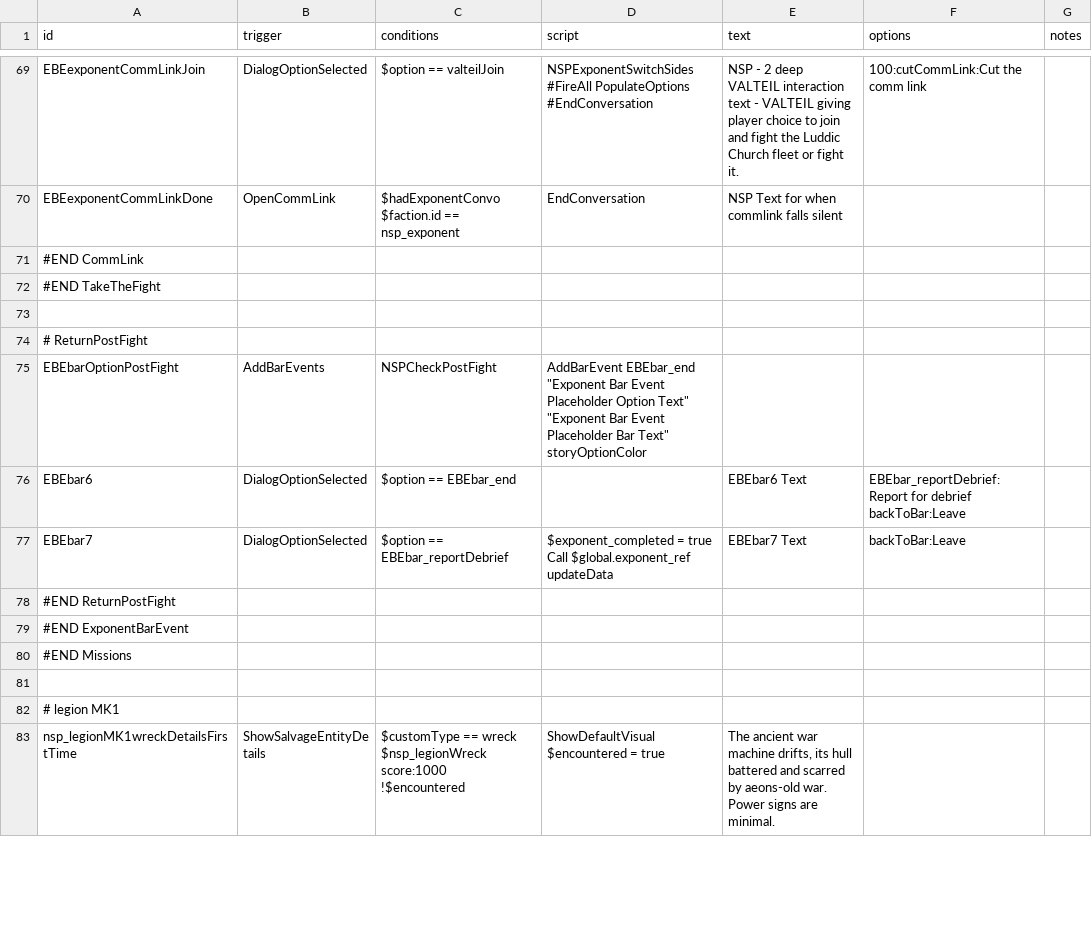
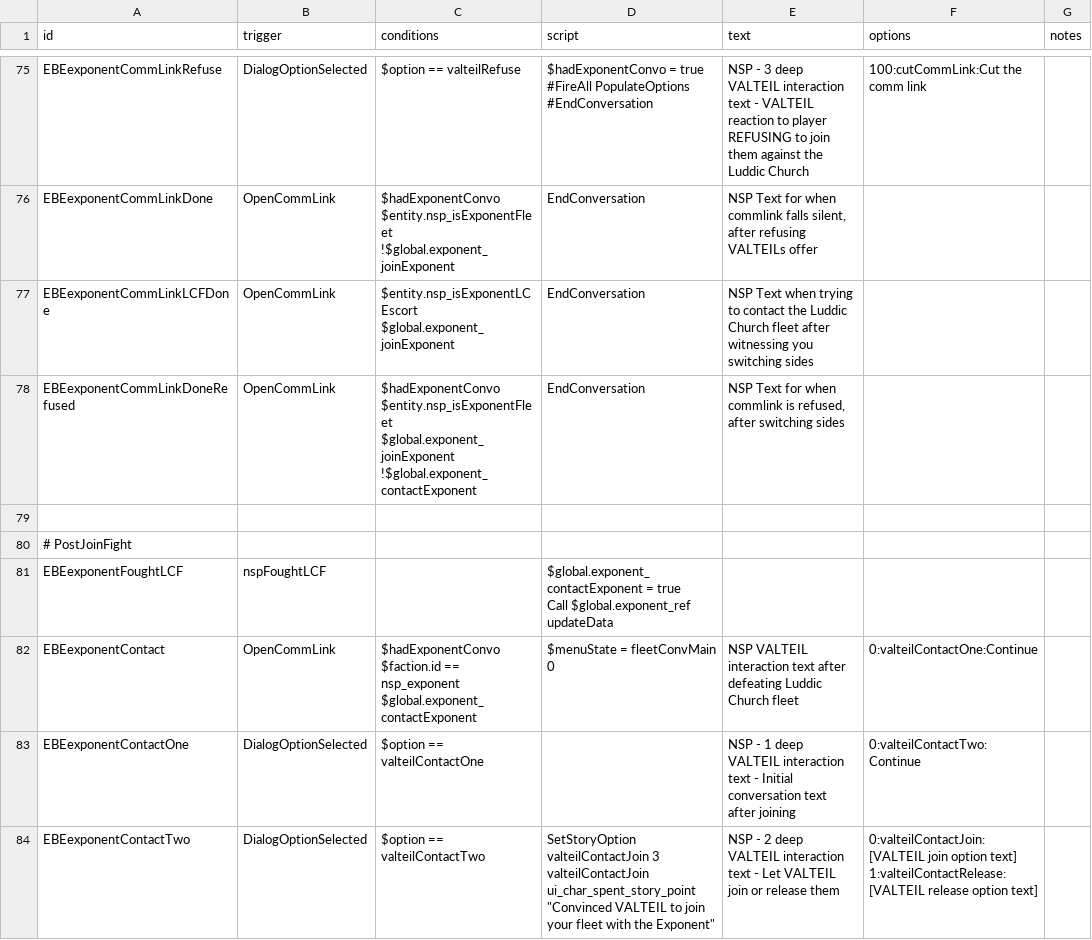
Before and after one commit to NEONN1111/XXARRA-S-VARIETY-PACK, a CSV file: data/campaign/rules.csv, drawn as a sheet; only a part is shown, gaps mark what is left out; the shorter side is filled out with more unchanged rows; addresses are those after the commit; ↵ is a line break in a cell; the diff covers the shown part only; the diff names each change by its address in the sheet, - before the commit and + after, or states it on an @@ line.

Commit message:
Exponent Mission Updates

```diff
--- a/data/campaign/rules.csv
+++ b/data/campaign/rules.csv
-A75 (id): EBEexponentCommLinkJoin
+A75 (id): EBEexponentCommLinkRefuse
-C75 (conditions): $option == valteilJoin
+C75 (conditions): $option == valteilRefuse
-D75 (script): NSPExponentSwitchSides ↵ #FireAll PopulateOptions…
+D75 (script): $hadExponentConvo = true ↵ #FireAll PopulateOptions…
-E75 (text): NSP - 2 deep VALTEIL interaction text - VALTEIL giving player choice to join and fight the Luddic Church fleet or fight it.
+E75 (text): NSP - 3 deep VALTEIL interaction text - VALTEIL reaction to player REFUSING to join them against the Luddic Church
-C76 (conditions): $hadExponentConvo ↵ $faction.id == nsp_exponent
+C76 (conditions): $hadExponentConvo ↵ $entity.nsp_isExponentFleet ↵ !$global.exponent_joinExponent
-E76 (text): …commlink falls silent
+E76 (text): …commlink falls silent, after refusing VALTEILs offer
+row 77: EBEexponentCommLinkLCFDone | OpenCommLink | $entity.nsp_isExponentLCEscort ↵ $global.exponent_joinExponent | EndConversation | NSP Text when trying to contact the Luddic Church fleet after witnessing you switching sides
+row 78: EBEexponentCommLinkDoneRefused | OpenCommLink | $hadExponentConvo ↵ $entity.nsp_isExponentFleet ↵ $global.exponent_joinExponent ↵ !$global.exponent_contactExponent | EndConversation | NSP Text for when commlink is refused, after switching sides
+row 79: (empty)
+row 80: # PostJoinFight
+row 81: EBEexponentFoughtLCF | nspFoughtLCF |  | $global.exponent_contactExponent = true ↵ Call $global.exponent_ref updateData
+row 82: EBEexponentContact | OpenCommLink | $hadExponentConvo ↵ $faction.id == nsp_exponent ↵ $global.exponent_contactExponent | $menuState = fleetConvMain 0 | NSP VALTEIL interaction text after defeating Luddic Church fleet | 0:valteilContactOne:Continue
+row 83: EBEexponentContactOne | DialogOptionSelected | $option == valteilContactOne |  | NSP - 1 deep VALTEIL interaction text - Initial conversation text after joining | 0:valteilContactTwo:Continue
+row 84: EBEexponentContactTwo | DialogOptionSelected | $option == valteilContactTwo | SetStoryOption valteilContactJoin 3 valteilContactJoin ui_char_spent_story_point "Convinced VALTEIL to join your fleet with the Exponent" | NSP - 2 deep VALTEIL interaction text - Let VALTEIL join or release them | 0:valteilContactJoin:[VALTEIL join option text] ↵ 1:valteilContactRelease:[VALTEIL release option text]
```
Also changed, not shown: 15 added rows, 1 removed row and 12 edited cells elsewhere in this file, 15 other files.
